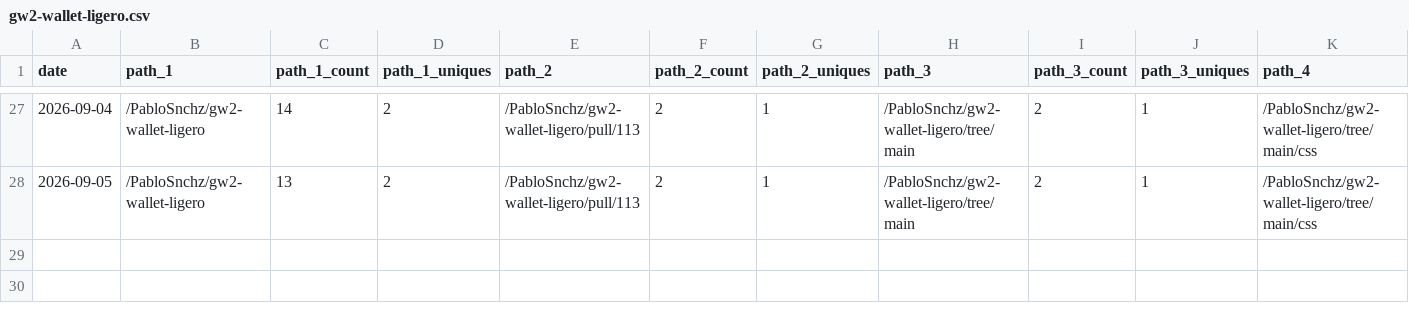
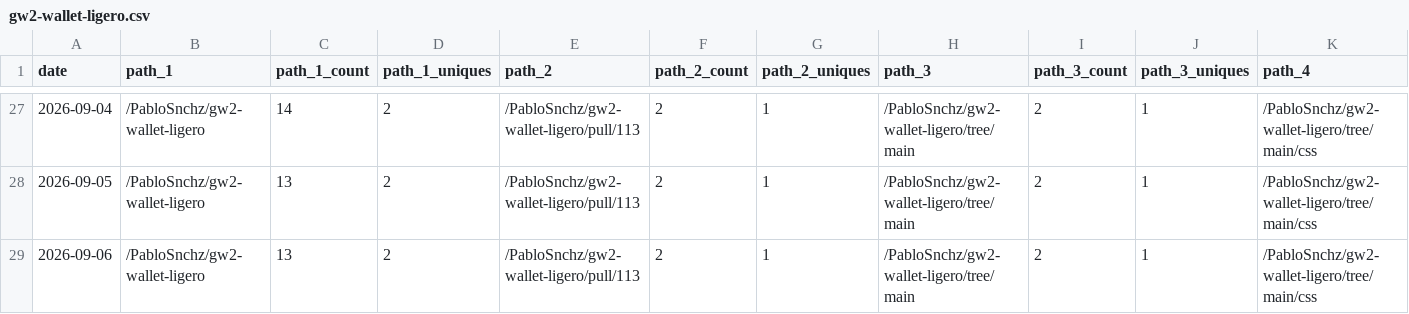
Before and after one commit to PabloSnchz/github-repo-traffic-stats, a CSV file: data/github_paths/gw2-wallet-ligero.csv, drawn as a sheet; only a part is shown, gaps mark what is left out; rows hold the shown columns only; the diff names each change by its address in the sheet, - before the commit and + after, or states it on an @@ line.

Commit message:
data update

```diff
--- a/data/github_paths/gw2-wallet-ligero.csv
+++ b/data/github_paths/gw2-wallet-ligero.csv
+row 29: 2026-09-06 | /PabloSnchz/gw2-wallet-ligero | 13 | 2 | /PabloSnchz/gw2-wallet-ligero/pull/113 | 2 | 1 | /PabloSnchz/gw2-wallet-ligero/tree/main | 2 | 1 | /PabloSnchz/gw2-wallet-ligero/tree/main/css
```
Also changed, not shown: data/github_paths/la-guarida.csv, data/github_referrers/gw2-wallet-ligero.csv, 1 other file.
